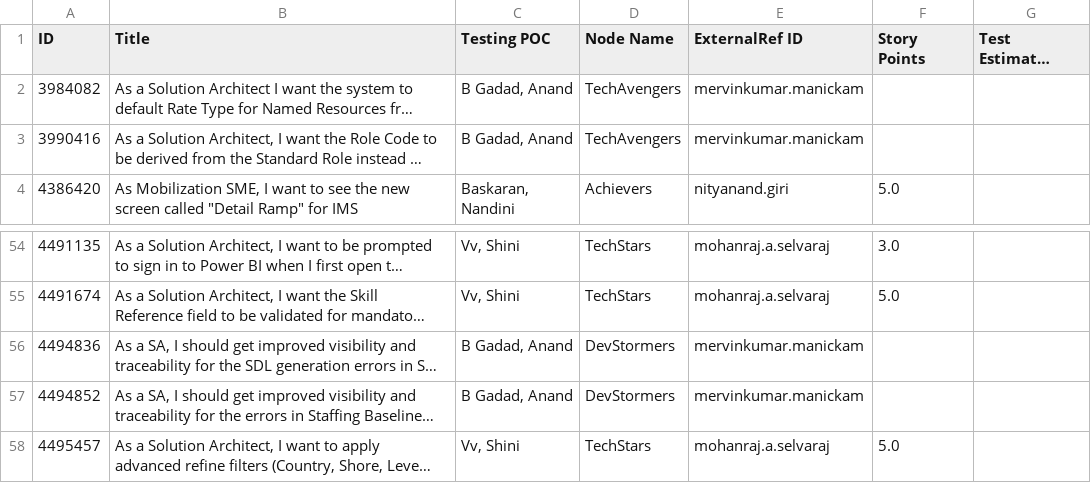
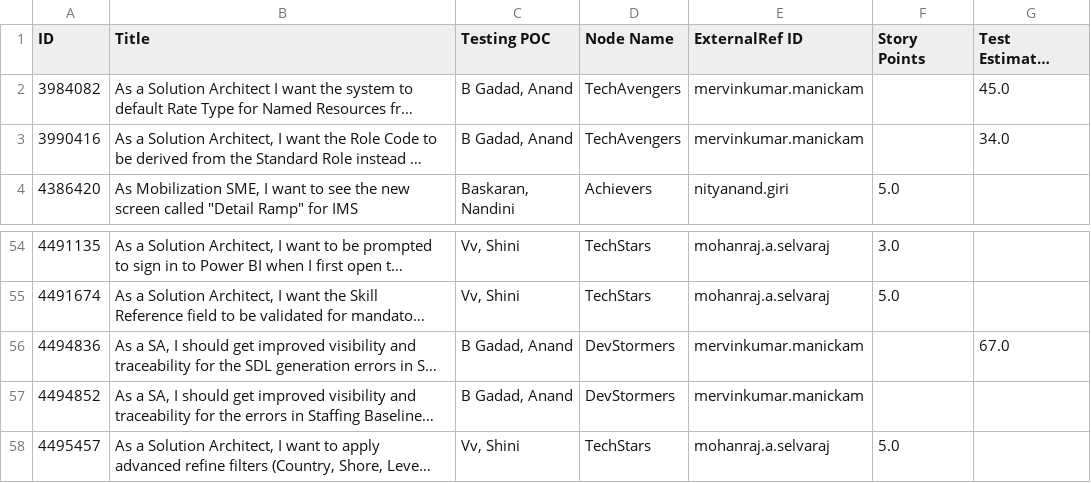
Before and after one commit to arunthangapandian/myisp-WeekendSupportTracker, a CSV file: Test Effort Estimate and Actuals.csv, drawn as a sheet; only a part is shown, gaps mark what is left out; long unchanged cells end in …; the diff names each change by its address in the sheet, - before the commit and + after, or states it on an @@ line.

Commit message:
[B Gadad, Anand] Updated 3 Work Items: 3984082, 3990416, 4494836 - 2026-04-30 18:34:03

```diff
--- a/Test Effort Estimate and Actuals.csv
+++ b/Test Effort Estimate and Actuals.csv
-G2 (Test Estimated Effort (Hours)): (empty)
+G2 (Test Estimated Effort (Hours)): 45.0
-G3 (Test Estimated Effort (Hours)): (empty)
+G3 (Test Estimated Effort (Hours)): 34.0
-G56 (Test Estimated Effort (Hours)): (empty)
+G56 (Test Estimated Effort (Hours)): 67.0
```
